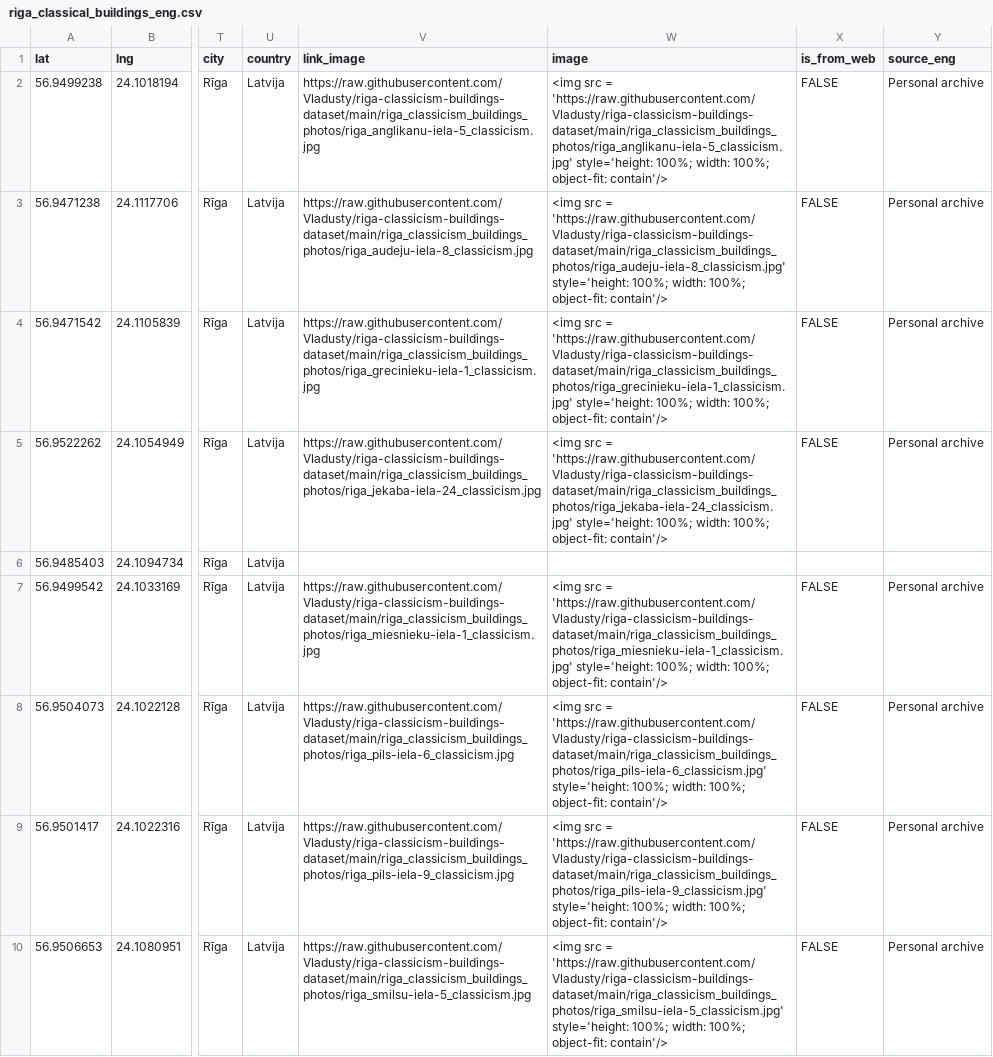
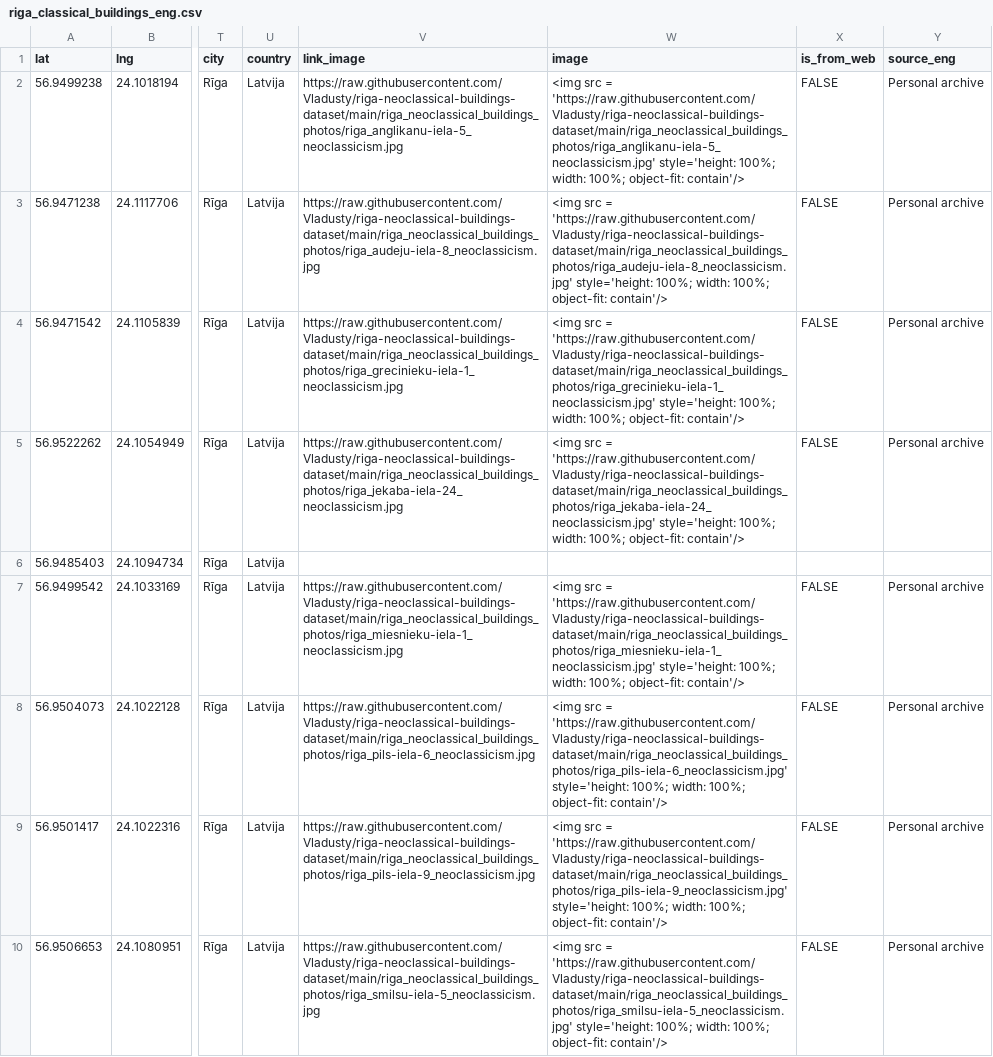
Before and after one commit to Vladusty/riga-classicism-buildings-dataset, a CSV file: dataset/riga_classical_buildings_eng.csv, drawn as a sheet; only a part is shown, gaps mark what is left out; the diff covers the shown part only; the diff names each change by its address in the sheet, - before the commit and + after, or states it on an @@ line.

Commit message:
Update links in .csv files

```diff
--- a/dataset/riga_classical_buildings_eng.csv
+++ b/dataset/riga_classical_buildings_eng.csv
-V2 (link_image): https://raw.githubusercontent.com/Vladusty/riga-classicism-buildings-dataset/main/riga_classicism_buildings_photos/riga_anglikanu-iela-5_classicism.jpg
+V2 (link_image): https://raw.githubusercontent.com/Vladusty/riga-neoclassical-buildings-dataset/main/riga_neoclassical_buildings_photos/riga_anglikanu-iela-5_neoclassicism.jpg
-W2 (image): …src = 'https://raw.githubusercontent.com/Vladusty/riga-classicism-buildings-dataset/main/riga_classicism_buildings_photos/riga_anglikanu-iela-5_classicism.jpg' style='height: 100%;…
+W2 (image): …src = 'https://raw.githubusercontent.com/Vladusty/riga-neoclassical-buildings-dataset/main/riga_neoclassical_buildings_photos/riga_anglikanu-iela-5_neoclassicism.jpg' style='height: 100%;…
-V3 (link_image): https://raw.githubusercontent.com/Vladusty/riga-classicism-buildings-dataset/main/riga_classicism_buildings_photos/riga_audeju-iela-8_classicism.jpg
+V3 (link_image): https://raw.githubusercontent.com/Vladusty/riga-neoclassical-buildings-dataset/main/riga_neoclassical_buildings_photos/riga_audeju-iela-8_neoclassicism.jpg
-W3 (image): …src = 'https://raw.githubusercontent.com/Vladusty/riga-classicism-buildings-dataset/main/riga_classicism_buildings_photos/riga_audeju-iela-8_classicism.jpg' style='height: 100%;…
+W3 (image): …src = 'https://raw.githubusercontent.com/Vladusty/riga-neoclassical-buildings-dataset/main/riga_neoclassical_buildings_photos/riga_audeju-iela-8_neoclassicism.jpg' style='height: 100%;…
-V4 (link_image): https://raw.githubusercontent.com/Vladusty/riga-classicism-buildings-dataset/main/riga_classicism_buildings_photos/riga_grecinieku-iela-1_classicism.jpg
+V4 (link_image): https://raw.githubusercontent.com/Vladusty/riga-neoclassical-buildings-dataset/main/riga_neoclassical_buildings_photos/riga_grecinieku-iela-1_neoclassicism.jpg
-W4 (image): …src = 'https://raw.githubusercontent.com/Vladusty/riga-classicism-buildings-dataset/main/riga_classicism_buildings_photos/riga_grecinieku-iela-1_classicism.jpg' style='height: 100%;…
+W4 (image): …src = 'https://raw.githubusercontent.com/Vladusty/riga-neoclassical-buildings-dataset/main/riga_neoclassical_buildings_photos/riga_grecinieku-iela-1_neoclassicism.jpg' style='height: 100%;…
-V5 (link_image): https://raw.githubusercontent.com/Vladusty/riga-classicism-buildings-dataset/main/riga_classicism_buildings_photos/riga_jekaba-iela-24_classicism.jpg
+V5 (link_image): https://raw.githubusercontent.com/Vladusty/riga-neoclassical-buildings-dataset/main/riga_neoclassical_buildings_photos/riga_jekaba-iela-24_neoclassicism.jpg
-W5 (image): …src = 'https://raw.githubusercontent.com/Vladusty/riga-classicism-buildings-dataset/main/riga_classicism_buildings_photos/riga_jekaba-iela-24_classicism.jpg' style='height: 100%;…
+W5 (image): …src = 'https://raw.githubusercontent.com/Vladusty/riga-neoclassical-buildings-dataset/main/riga_neoclassical_buildings_photos/riga_jekaba-iela-24_neoclassicism.jpg' style='height: 100%;…
-V7 (link_image): https://raw.githubusercontent.com/Vladusty/riga-classicism-buildings-dataset/main/riga_classicism_buildings_photos/riga_miesnieku-iela-1_classicism.jpg
+V7 (link_image): https://raw.githubusercontent.com/Vladusty/riga-neoclassical-buildings-dataset/main/riga_neoclassical_buildings_photos/riga_miesnieku-iela-1_neoclassicism.jpg
-W7 (image): …src = 'https://raw.githubusercontent.com/Vladusty/riga-classicism-buildings-dataset/main/riga_classicism_buildings_photos/riga_miesnieku-iela-1_classicism.jpg' style='height: 100%;…
+W7 (image): …src = 'https://raw.githubusercontent.com/Vladusty/riga-neoclassical-buildings-dataset/main/riga_neoclassical_buildings_photos/riga_miesnieku-iela-1_neoclassicism.jpg' style='height: 100%;…
-V8 (link_image): https://raw.githubusercontent.com/Vladusty/riga-classicism-buildings-dataset/main/riga_classicism_buildings_photos/riga_pils-iela-6_classicism.jpg
+V8 (link_image): https://raw.githubusercontent.com/Vladusty/riga-neoclassical-buildings-dataset/main/riga_neoclassical_buildings_photos/riga_pils-iela-6_neoclassicism.jpg
-W8 (image): …src = 'https://raw.githubusercontent.com/Vladusty/riga-classicism-buildings-dataset/main/riga_classicism_buildings_photos/riga_pils-iela-6_classicism.jpg' style='height: 100%;…
+W8 (image): …src = 'https://raw.githubusercontent.com/Vladusty/riga-neoclassical-buildings-dataset/main/riga_neoclassical_buildings_photos/riga_pils-iela-6_neoclassicism.jpg' style='height: 100%;…
-V9 (link_image): https://raw.githubusercontent.com/Vladusty/riga-classicism-buildings-dataset/main/riga_classicism_buildings_photos/riga_pils-iela-9_classicism.jpg
+V9 (link_image): https://raw.githubusercontent.com/Vladusty/riga-neoclassical-buildings-dataset/main/riga_neoclassical_buildings_photos/riga_pils-iela-9_neoclassicism.jpg
-W9 (image): …src = 'https://raw.githubusercontent.com/Vladusty/riga-classicism-buildings-dataset/main/riga_classicism_buildings_photos/riga_pils-iela-9_classicism.jpg' style='height: 100%;…
+W9 (image): …src = 'https://raw.githubusercontent.com/Vladusty/riga-neoclassical-buildings-dataset/main/riga_neoclassical_buildings_photos/riga_pils-iela-9_neoclassicism.jpg' style='height: 100%;…
-V10 (link_image): https://raw.githubusercontent.com/Vladusty/riga-classicism-buildings-dataset/main/riga_classicism_buildings_photos/riga_smilsu-iela-5_classicism.jpg
+V10 (link_image): https://raw.githubusercontent.com/Vladusty/riga-neoclassical-buildings-dataset/main/riga_neoclassical_buildings_photos/riga_smilsu-iela-5_neoclassicism.jpg
-W10 (image): …src = 'https://raw.githubusercontent.com/Vladusty/riga-classicism-buildings-dataset/main/riga_classicism_buildings_photos/riga_smilsu-iela-5_classicism.jpg' style='height: 100%;…
+W10 (image): …src = 'https://raw.githubusercontent.com/Vladusty/riga-neoclassical-buildings-dataset/main/riga_neoclassical_buildings_photos/riga_smilsu-iela-5_neoclassicism.jpg' style='height: 100%;…
```
Also changed, not shown: 70 edited cells elsewhere in this file, dataset/riga_classical_buildings_lv.csv.
